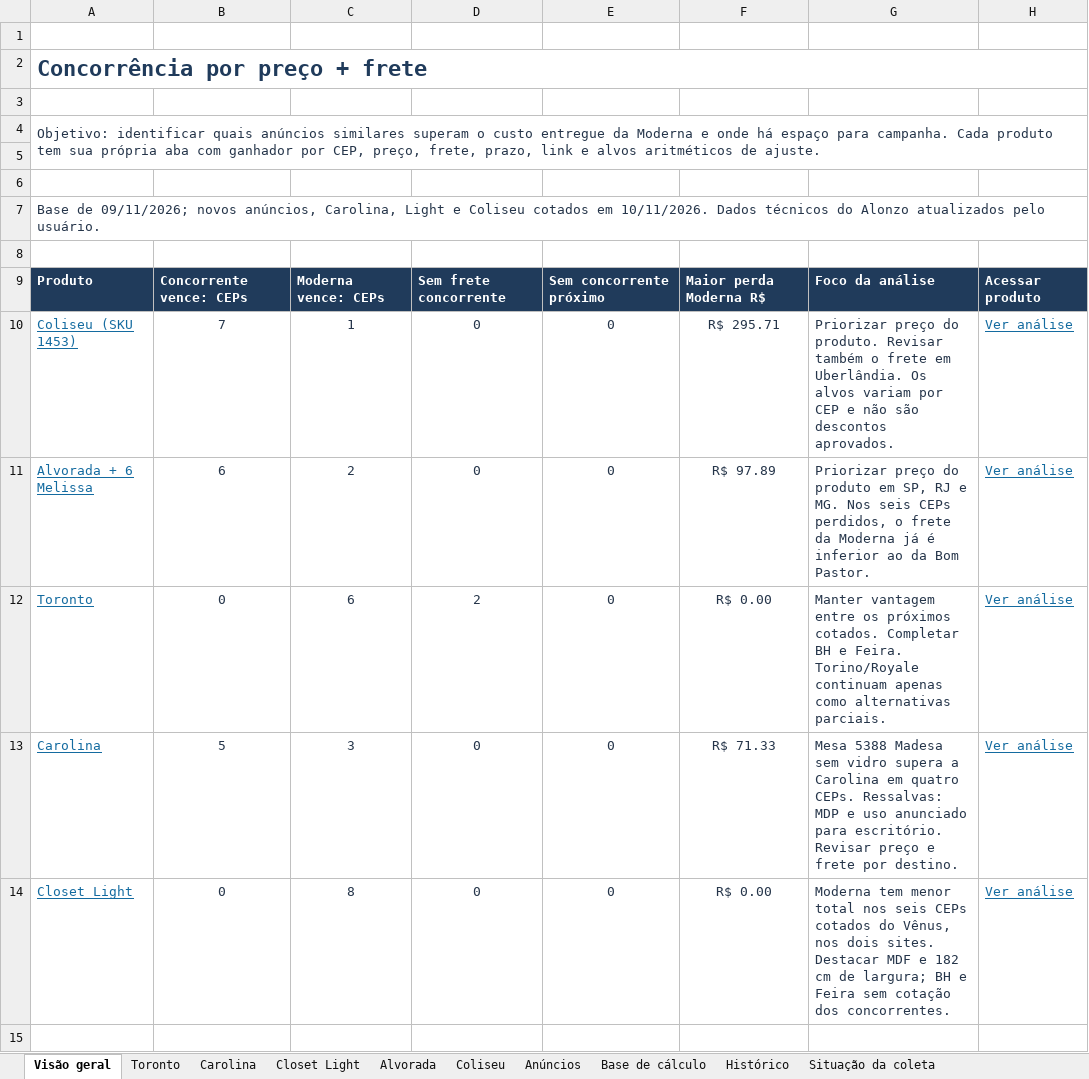
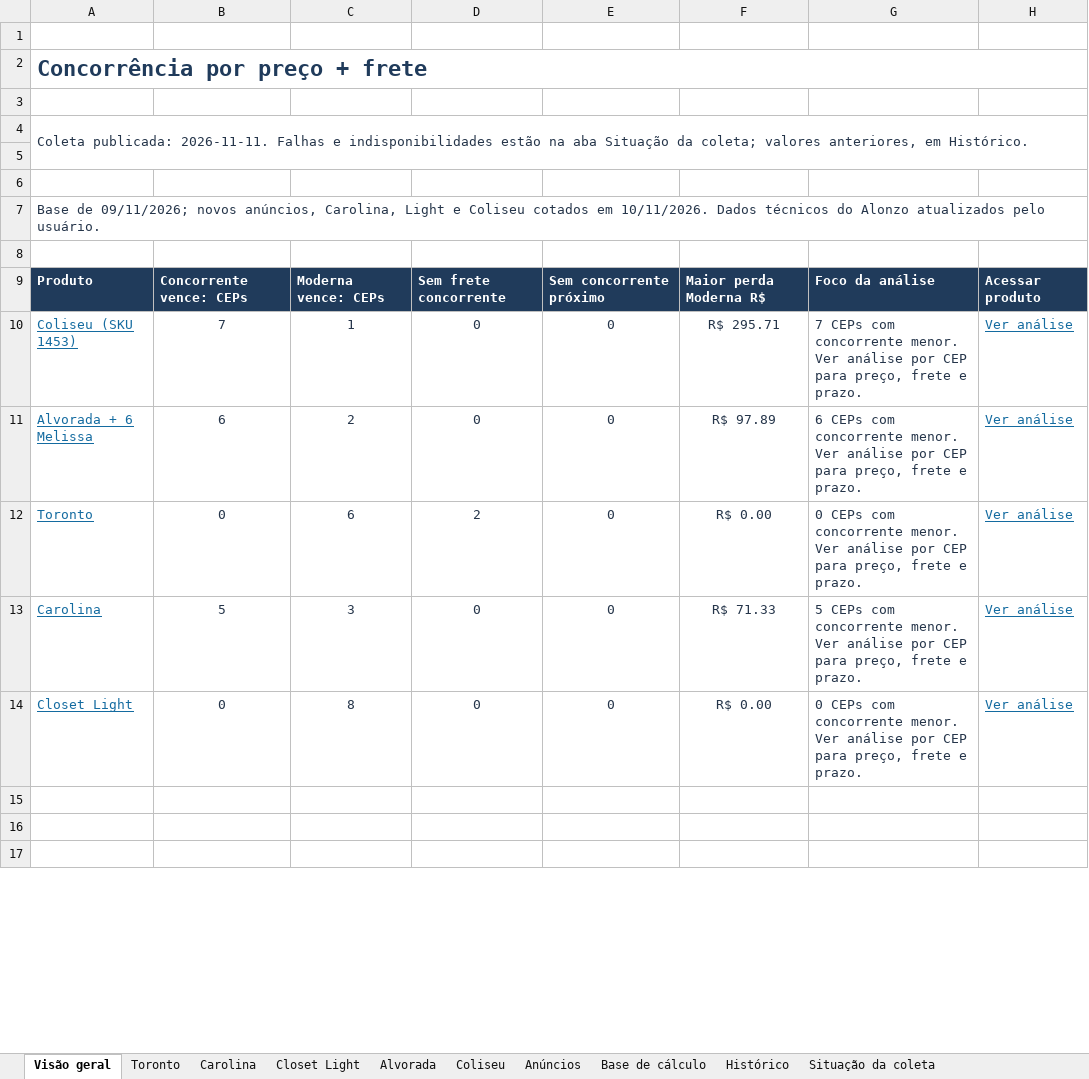
Before and after one commit to modernaamobilia/monitoramento-concorrencia-moderna, an Excel workbook: Comparativo_por_Concorrente_09-11-2026.xlsx, sheet Visão geral, drawn as a sheet; only a part is shown; the shorter side is filled out with more unchanged rows; values as stored, in another font and other column widths than the file's, no borders; conditional formats not drawn; the diff names each change by its address in the sheet, - before the commit and + after, or states it on an @@ line.

```diff
--- a/Comparativo_por_Concorrente_09-11-2026.xlsx (sheet Visão geral)
+++ b/Comparativo_por_Concorrente_09-11-2026.xlsx (sheet Visão geral)
-A4: Objetivo: identificar quais anúncios similares superam o custo entregue da Moderna e onde há espaço para campanha. Cada produto tem sua própria aba com ganhador por CEP, preço, frete, prazo, link e alvos aritméticos de ajuste.
+A4: Coleta publicada: 2026-11-11. Falhas e indisponibilidades estão na aba Situação da coleta; valores anteriores, em Histórico.
-G10: Priorizar preço do produto. Revisar também o frete em Uberlândia. Os alvos variam por CEP e não são descontos aprovados.
+G10: 7 CEPs com concorrente menor. Ver análise por CEP para preço, frete e prazo.
-G11: Priorizar preço do produto em SP, RJ e MG. Nos seis CEPs perdidos, o frete da Moderna já é inferior ao da Bom Pastor.
+G11: 6 CEPs com concorrente menor. Ver análise por CEP para preço, frete e prazo.
-G12: Manter vantagem entre os próximos cotados. Completar BH e Feira. Torino/Royale continuam apenas como alternativas parciais.
+G12: 0 CEPs com concorrente menor. Ver análise por CEP para preço, frete e prazo.
-G13: Mesa 5388 Madesa sem vidro supera a Carolina em quatro CEPs. Ressalvas: MDP e uso anunciado para escritório. Revisar preço e frete por destino.
+G13: 5 CEPs com concorrente menor. Ver análise por CEP para preço, frete e prazo.
-G14: Moderna tem menor total nos seis CEPs cotados do Vênus, nos dois sites. Destacar MDF e 182 cm de largura; BH e Feira sem cotação dos concorrentes.
+G14: 0 CEPs com concorrente menor. Ver análise por CEP para preço, frete e prazo.
```
Also changed, not shown: sheet Situação da coleta, sheet Closet Light, sheet Alvorada, sheet Carolina, sheet Toronto, sheet Coliseu, formulas that keep their value, 6 other files.
